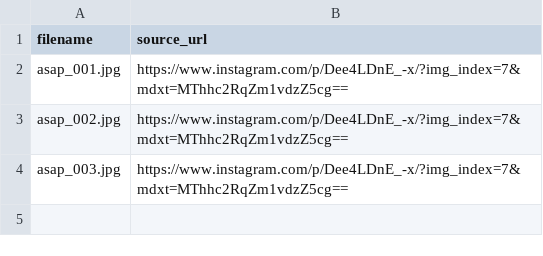
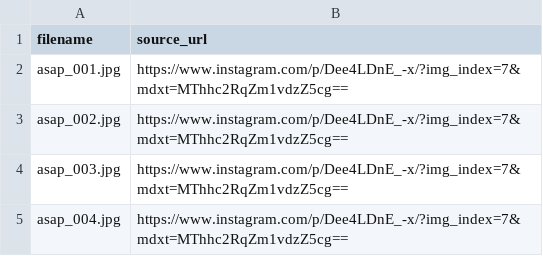
Before and after one commit to 2510010145/BERKAS_3B_02_Dataset_KabutAsap, a CSV file: sources.csv, drawn as a sheet; the diff names each change by its address in the sheet, - before the commit and + after, or states it on an @@ line.

Commit message:
Update sources.csv

```diff
--- a/sources.csv
+++ b/sources.csv
+row 5: asap_004.jpg | https://www.instagram.com/p/Dee4LDnE_-x/?img_index=7&mdxt=MThhc2RqZm1vdzZ5cg==
```
